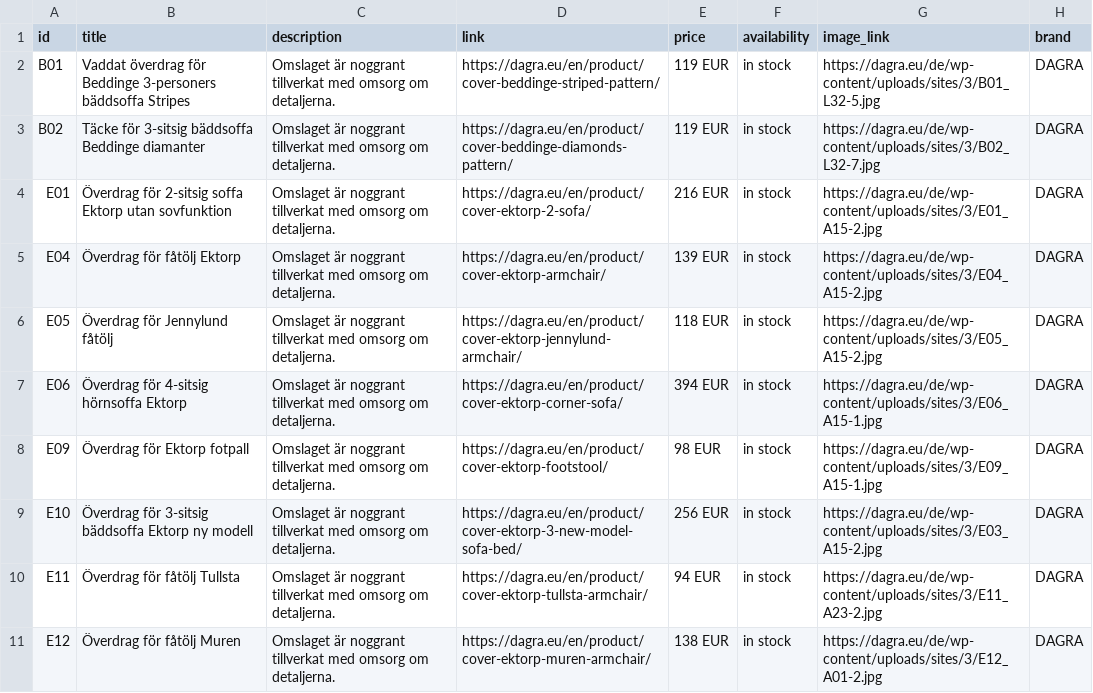
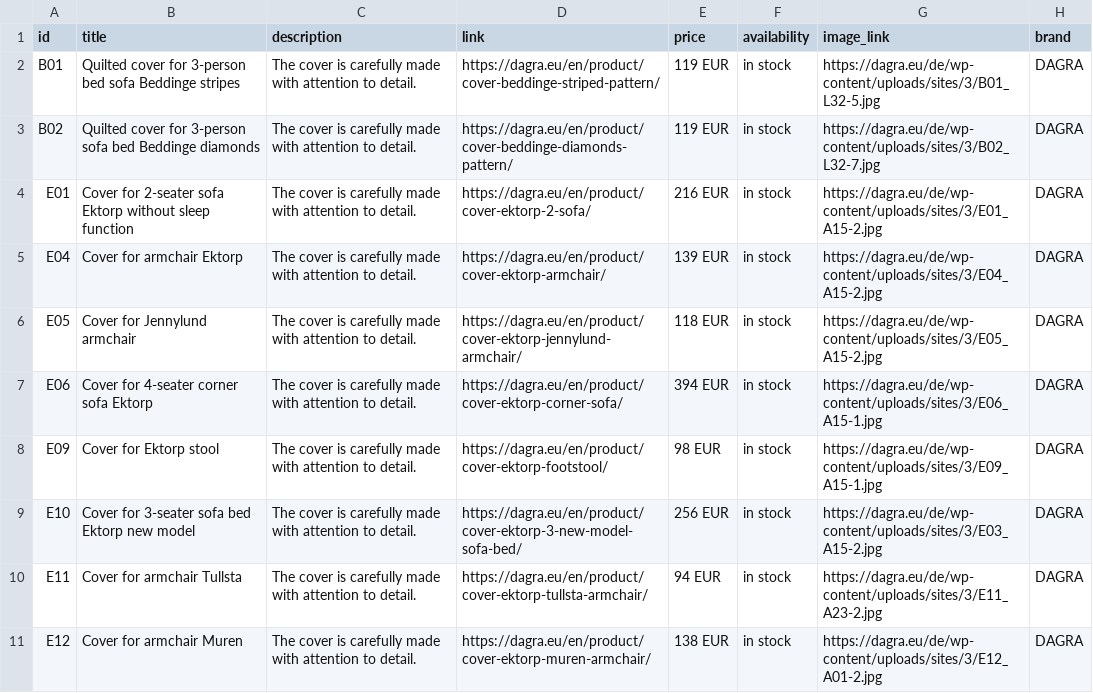
Before and after one commit to DAGRAEU/ProductFeed, a CSV file: google_SV.csv, drawn as a sheet; only a part is shown; the diff names each change by its address in the sheet, - before the commit and + after, or states it on an @@ line.

Commit message:
sync 1657118604241

```diff
--- a/google_SV.csv
+++ b/google_SV.csv
-B2 (title): Vaddat överdrag för Beddinge 3-personers bäddsoffa Stripes
+B2 (title): Quilted cover for 3-person bed sofa Beddinge stripes
-C2:C11 (description): Omslaget är noggrant tillverkat med omsorg om detaljerna.
+C2:C11 (description): The cover is carefully made with attention to detail.
-B3 (title): Täcke för 3-sitsig bäddsoffa Beddinge diamanter
+B3 (title): Quilted cover for 3-person sofa bed Beddinge diamonds
-B4 (title): Överdrag för 2-sitsig soffa Ektorp utan sovfunktion
+B4 (title): Cover for 2-seater sofa Ektorp without sleep function
-B5 (title): Överdrag för fåtölj Ektorp
+B5 (title): Cover for armchair Ektorp
-B6 (title): Överdrag för Jennylund fåtölj
+B6 (title): Cover for Jennylund armchair
-B7 (title): Överdrag för 4-sitsig hörnsoffa Ektorp
+B7 (title): Cover for 4-seater corner sofa Ektorp
-B8 (title): Överdrag för Ektorp fotpall
+B8 (title): Cover for Ektorp stool
-B9 (title): Överdrag för 3-sitsig bäddsoffa Ektorp ny modell
+B9 (title): Cover for 3-seater sofa bed Ektorp new model
-B10 (title): Överdrag för fåtölj Tullsta
+B10 (title): Cover for armchair Tullsta
-B11 (title): Överdrag för fåtölj Muren
+B11 (title): Cover for armchair Muren
```
